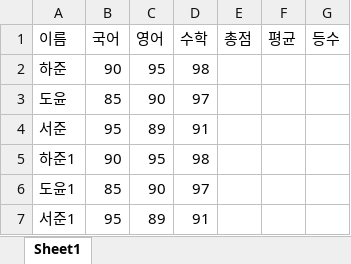
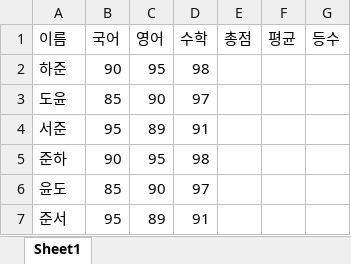
Before and after one commit to lee-danil/REF-TEST, an Excel workbook: Data/Student.xlsx, sheet Sheet1, drawn as a sheet; values as stored, in another font and other column widths than the file's, no borders; the diff names each change by its address in the sheet, - before the commit and + after, or states it on an @@ line.

```diff
--- a/Data/Student.xlsx (sheet Sheet1)
+++ b/Data/Student.xlsx (sheet Sheet1)
-A5 (이름): 하준1
+A5 (이름): 준하
-A6 (이름): 도윤1
+A6 (이름): 윤도
-A7 (이름): 서준1
+A7 (이름): 준서
```
Also changed, not shown: 5 other files.
